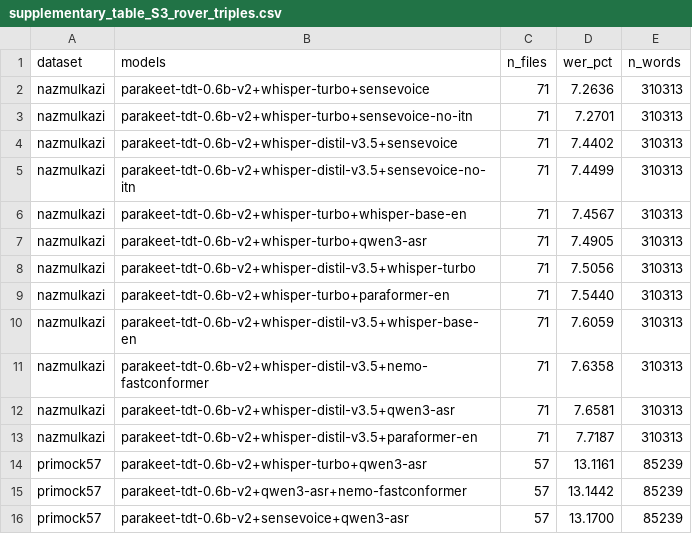
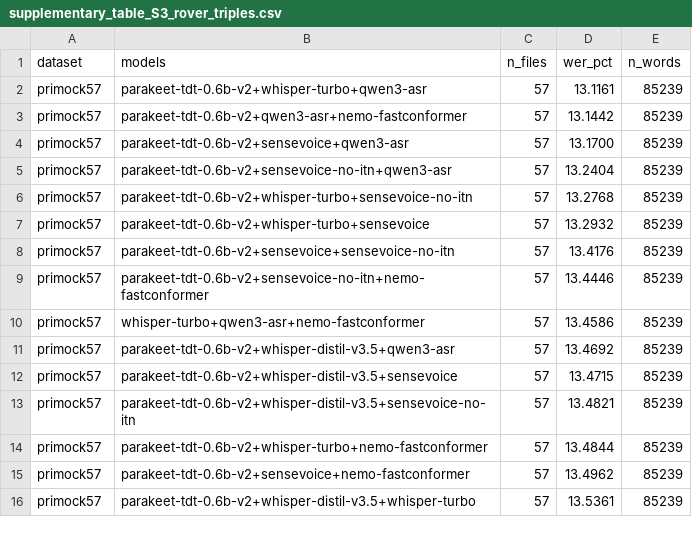
Before and after one commit to graiai-inc/stapes, a CSV file: paper/supplementary_table_S3_rover_triples.csv, drawn as a sheet; only a part is shown; the shorter side is filled out with more unchanged rows.

```diff
--- a/paper/supplementary_table_S3_rover_triples.csv
+++ b/paper/supplementary_table_S3_rover_triples.csv
@@ -1,14 +1,2 @@
 dataset,models,n_files,wer_pct,n_words
-nazmulkazi,"parakeet-tdt-0.6b-v2+whisper-turbo+sensevoice",71,7.2636,310313
-nazmulkazi,"parakeet-tdt-0.6b-v2+whisper-turbo+sensevoice-no-itn",71,7.2701,310313
-nazmulkazi,"parakeet-tdt-0.6b-v2+whisper-distil-v3.5+sensevoice",71,7.4402,310313
-nazmulkazi,"parakeet-tdt-0.6b-v2+whisper-distil-v3.5+sensevoice-no-itn",71,7.4499,310313
-nazmulkazi,"parakeet-tdt-0.6b-v2+whisper-turbo+whisper-base-en",71,7.4567,310313
-nazmulkazi,"parakeet-tdt-0.6b-v2+whisper-turbo+qwen3-asr",71,7.4905,310313
-nazmulkazi,"parakeet-tdt-0.6b-v2+whisper-distil-v3.5+whisper-turbo",71,7.5056,310313
-nazmulkazi,"parakeet-tdt-0.6b-v2+whisper-turbo+paraformer-en",71,7.5440,310313
-nazmulkazi,"parakeet-tdt-0.6b-v2+whisper-distil-v3.5+whisper-base-en",71,7.6059,310313
-nazmulkazi,"parakeet-tdt-0.6b-v2+whisper-distil-v3.5+nemo-fastconformer",71,7.6358,310313
-nazmulkazi,"parakeet-tdt-0.6b-v2+whisper-distil-v3.5+qwen3-asr",71,7.6581,310313
-nazmulkazi,"parakeet-tdt-0.6b-v2+whisper-distil-v3.5+paraformer-en",71,7.7187,310313
 primock57,"parakeet-tdt-0.6b-v2+whisper-turbo+qwen3-asr",57,13.1161,85239
```
Also changed, not shown: paper/table2_ctr.csv, 12 other files.
